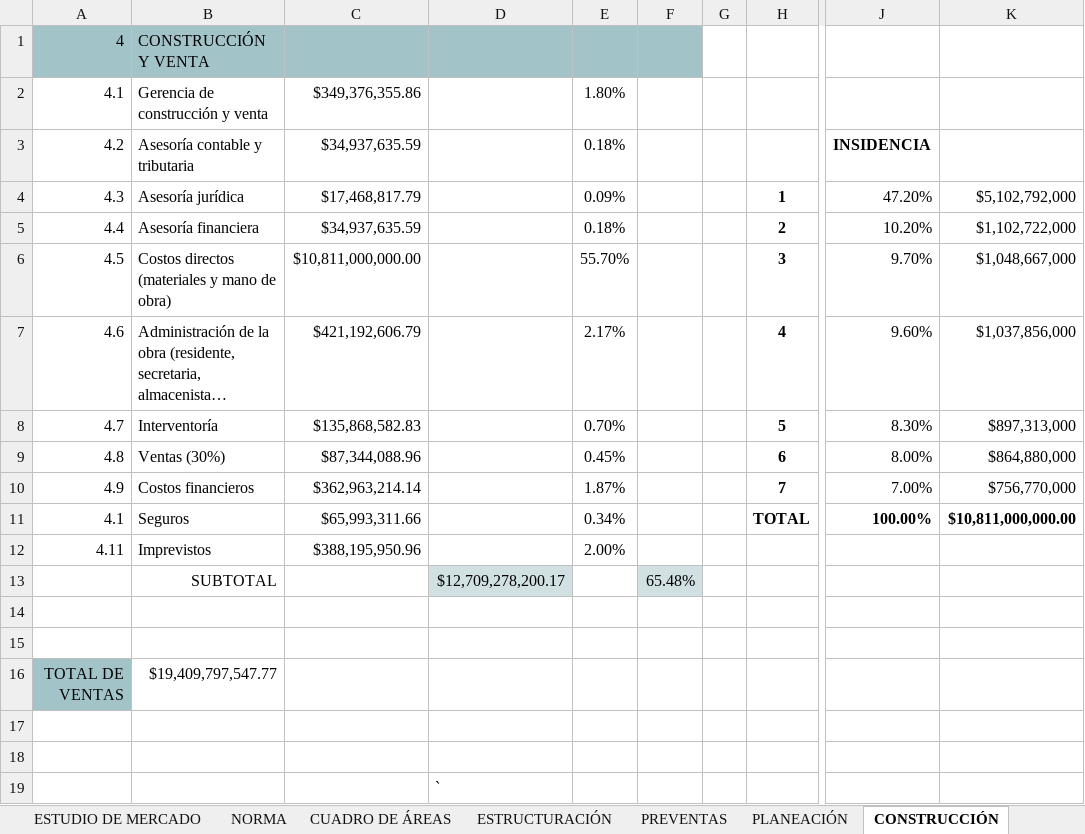
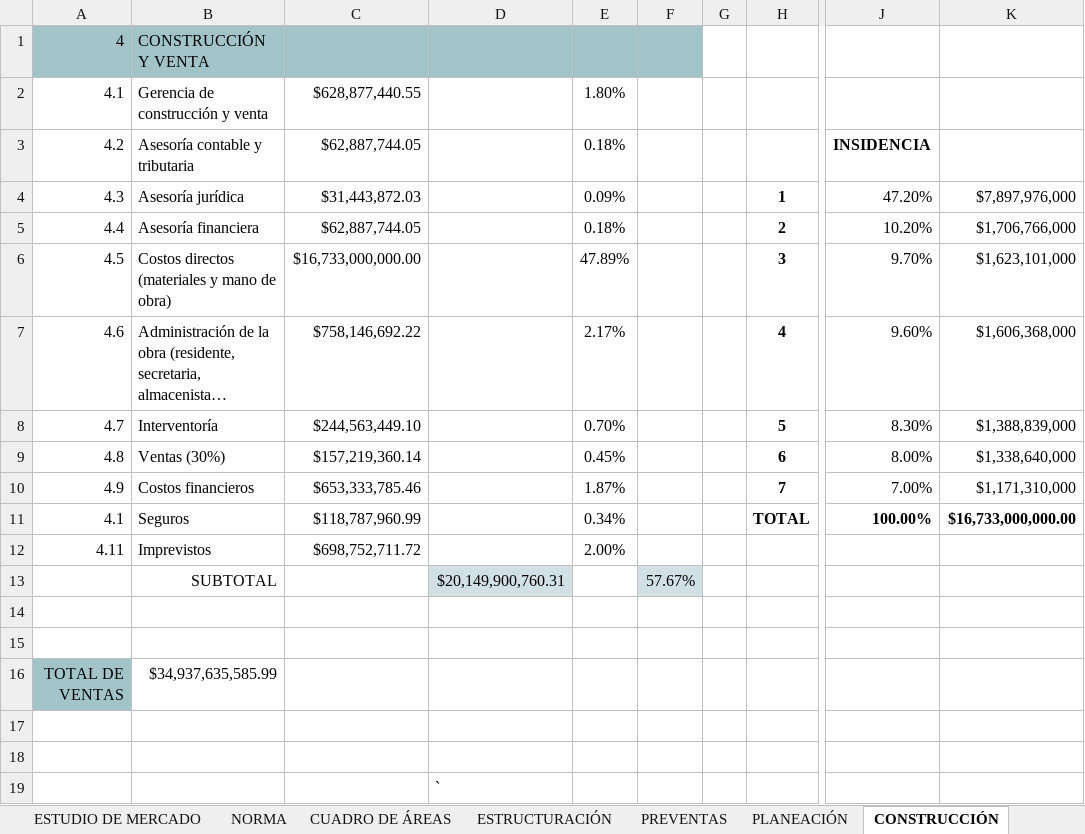
Before and after one commit to anasoficasca-code/ejercicio, an Excel workbook: entrega/EJERCICIO_PROFESIONAL_TERCER_CORTE_CORREGIDO.xlsx, sheet CONSTRUCCIÓN, drawn as a sheet; only a part is shown, gaps mark what is left out; long unchanged cells end in …; values as stored, in another font and other column widths than the file's, no borders; the diff names each change by its address in the sheet, - before the commit and + after, or states it on an @@ line.

```diff
--- a/entrega/EJERCICIO_PROFESIONAL_TERCER_CORTE_CORREGIDO.xlsx (sheet CONSTRUCCIÓN)
+++ b/entrega/EJERCICIO_PROFESIONAL_TERCER_CORTE_CORREGIDO.xlsx (sheet CONSTRUCCIÓN)
-C2: $349,376,355.86
+C2: $628,877,440.55
-C3: $34,937,635.59
+C3: $62,887,744.05
-C4: $17,468,817.79
+C4: $31,443,872.03
-K4: $5,102,792,000
+K4: $7,897,976,000
-C5: $34,937,635.59
+C5: $62,887,744.05
-K5: $1,102,722,000
+K5: $1,706,766,000
-C6: $10,811,000,000.00
+C6: $16,733,000,000.00
-E6: 55.70%
+E6: 47.89%
-K6: $1,048,667,000
+K6: $1,623,101,000
-C7: $421,192,606.79
+C7: $758,146,692.22
-K7: $1,037,856,000
+K7: $1,606,368,000
-C8: $135,868,582.83
+C8: $244,563,449.10
-K8: $897,313,000
+K8: $1,388,839,000
-C9: $87,344,088.96
+C9: $157,219,360.14
-K9: $864,880,000
+K9: $1,338,640,000
-C10: $362,963,214.14
+C10: $653,333,785.46
-K10: $756,770,000
+K10: $1,171,310,000
-C11: $65,993,311.66
+C11: $118,787,960.99
-K11: $10,811,000,000.00
+K11: $16,733,000,000.00
-C12: $388,195,950.96
+C12: $698,752,711.72
-D13: $12,709,278,200.17
+D13: $20,149,900,760.31
-F13: 65.48%
+F13: 57.67%
-B16: $19,409,797,547.77
+B16: $34,937,635,585.99
```
Also changed, not shown: sheet PRESUPUESTO, sheet CUADRO DE ÁREAS, sheet LINEA DE TIEMPO, sheet PLANEACIÓN, sheet TOTAL, sheet DATOS PROYECTO, 4 more sheets, formulas that keep their value, entrega/PREFACTIBILIDAD_JMC_NUMEROS_ACTUALIZADO.xlsx.
